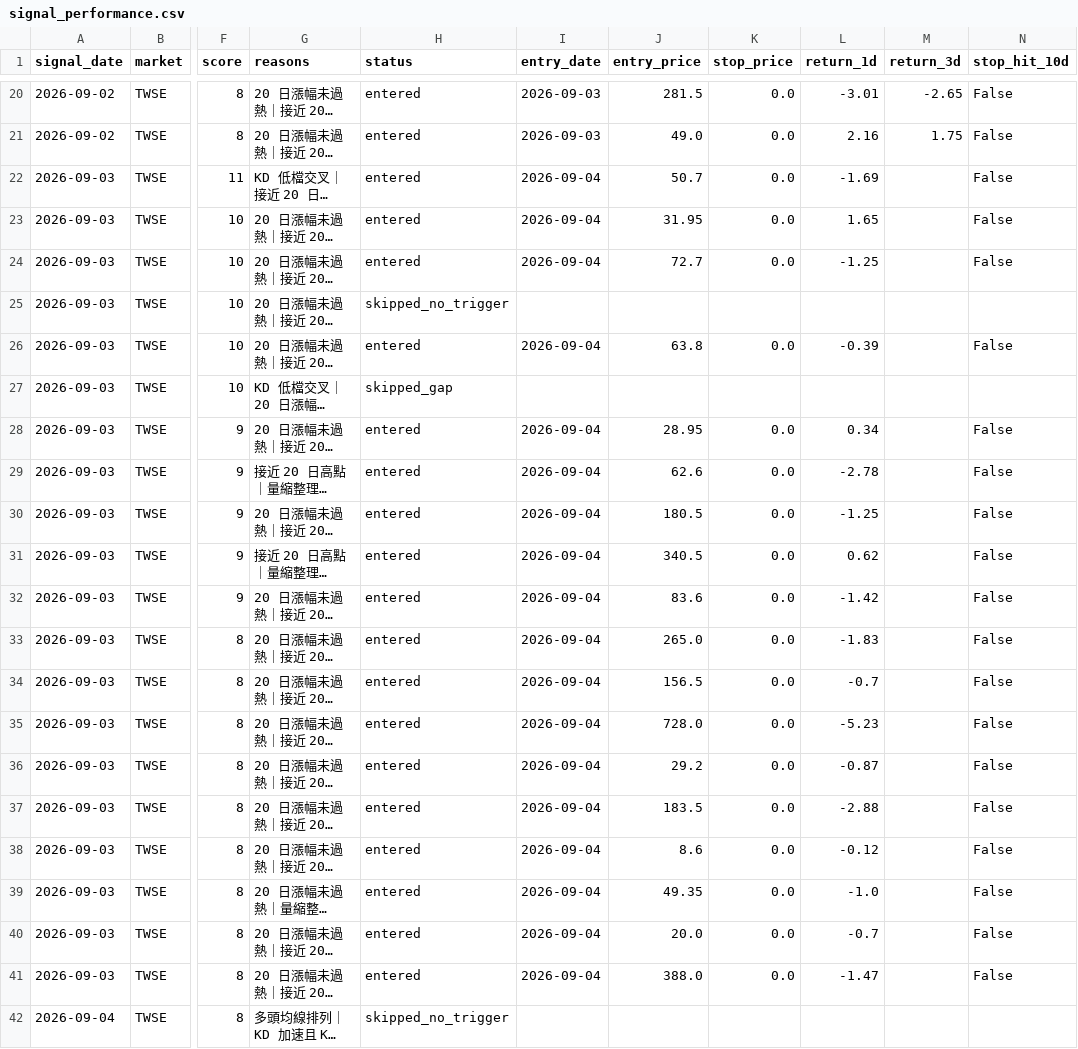
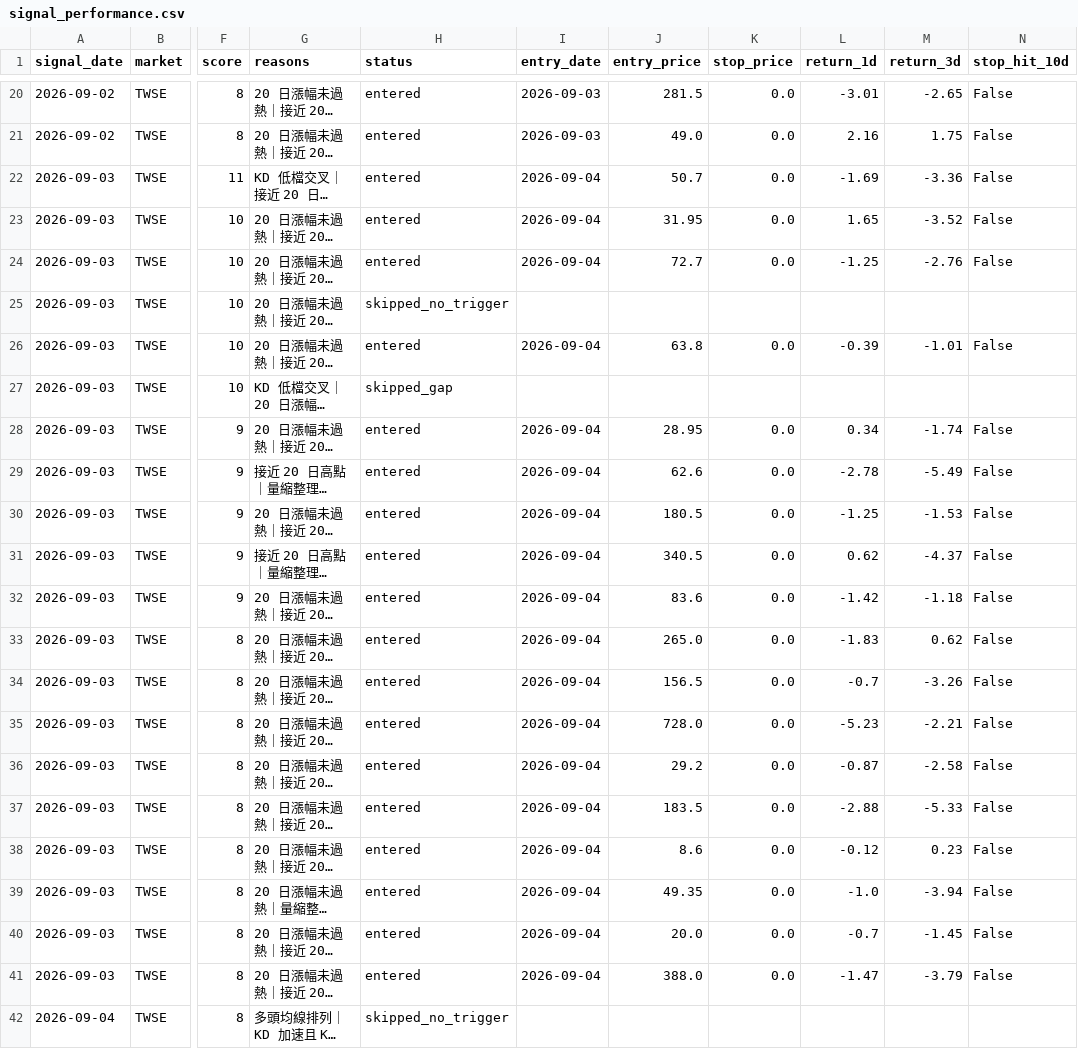
Before and after one commit to tunchungcheng/tw-stock-scanner, a CSV file: docs/data/signal_performance.csv, drawn as a sheet; only a part is shown, gaps mark what is left out; long unchanged cells end in …; the diff names each change by its address in the sheet, - before the commit and + after, or states it on an @@ line.

```diff
--- a/docs/data/signal_performance.csv
+++ b/docs/data/signal_performance.csv
-M22 (return_3d): (empty)
+M22 (return_3d): -3.36
-M23 (return_3d): (empty)
+M23 (return_3d): -3.52
-M24 (return_3d): (empty)
+M24 (return_3d): -2.76
-M26 (return_3d): (empty)
+M26 (return_3d): -1.01
-M28 (return_3d): (empty)
+M28 (return_3d): -1.74
-M29 (return_3d): (empty)
+M29 (return_3d): -5.49
-M30 (return_3d): (empty)
+M30 (return_3d): -1.53
-M31 (return_3d): (empty)
+M31 (return_3d): -4.37
-M32 (return_3d): (empty)
+M32 (return_3d): -1.18
-M33 (return_3d): (empty)
+M33 (return_3d): 0.62
-M34 (return_3d): (empty)
+M34 (return_3d): -3.26
-M35 (return_3d): (empty)
+M35 (return_3d): -2.21
-M36 (return_3d): (empty)
+M36 (return_3d): -2.58
-M37 (return_3d): (empty)
+M37 (return_3d): -5.33
-M38 (return_3d): (empty)
+M38 (return_3d): 0.23
-M39 (return_3d): (empty)
+M39 (return_3d): -3.94
-M40 (return_3d): (empty)
+M40 (return_3d): -1.45
-M41 (return_3d): (empty)
+M41 (return_3d): -3.79
```
Also changed, not shown: 4 other files.
